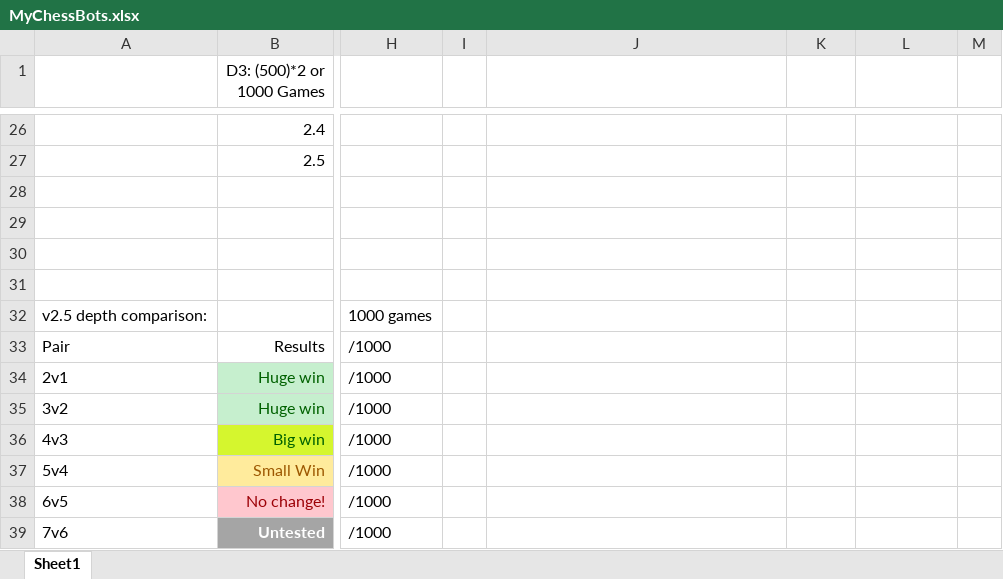
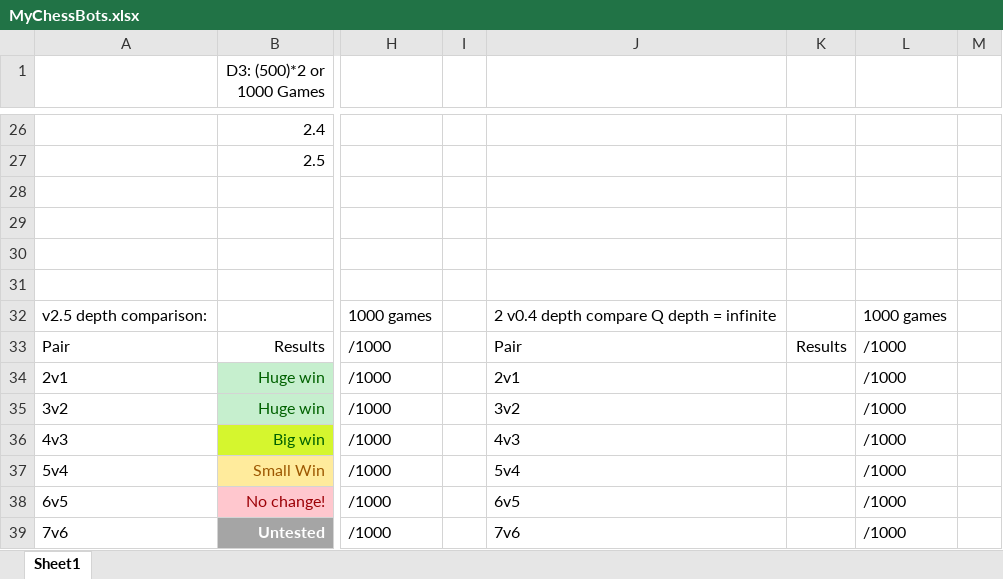
Before and after one commit to RohanDeBoss/Rohan_Chess_Bot, an Excel workbook: MyChessBots.xlsx, sheet Sheet1, drawn as a sheet; only a part is shown, gaps mark what is left out; values as stored, in another font and other column widths than the file's, no borders; conditional formats not drawn; the diff names each change by its address in the sheet, - before the commit and + after, or states it on an @@ line.

```diff
--- a/MyChessBots.xlsx (sheet Sheet1)
+++ b/MyChessBots.xlsx (sheet Sheet1)
-J32: (empty)
+J32: 2 v0.4 depth compare Q depth = infinite
-L32: (empty)
+L32: 1000 games
-J33: (empty)
+J33: Pair
-K33: (empty)
+K33: Results
-L33:L39: (empty)
+L33:L39: /1000
-J34: (empty)
+J34: 2v1
-J35: (empty)
+J35: 3v2
-J36: (empty)
+J36: 4v3
-J37: (empty)
+J37: 5v4
-J38: (empty)
+J38: 6v5
-J39: (empty)
+J39: 7v6
```
Also changed, not shown: 2 other files.
